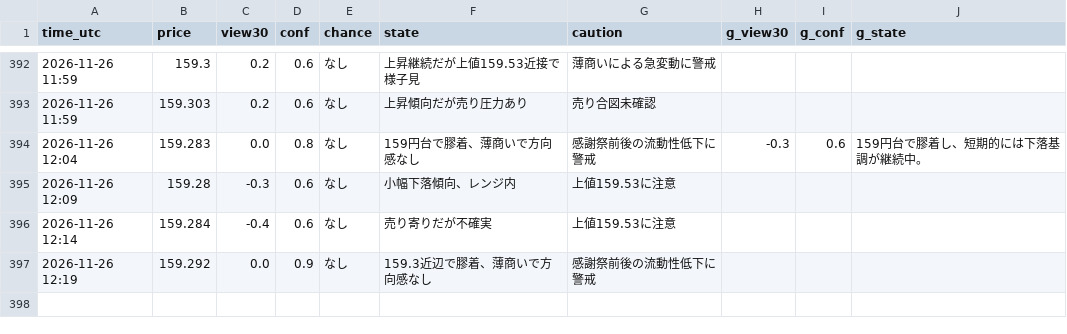
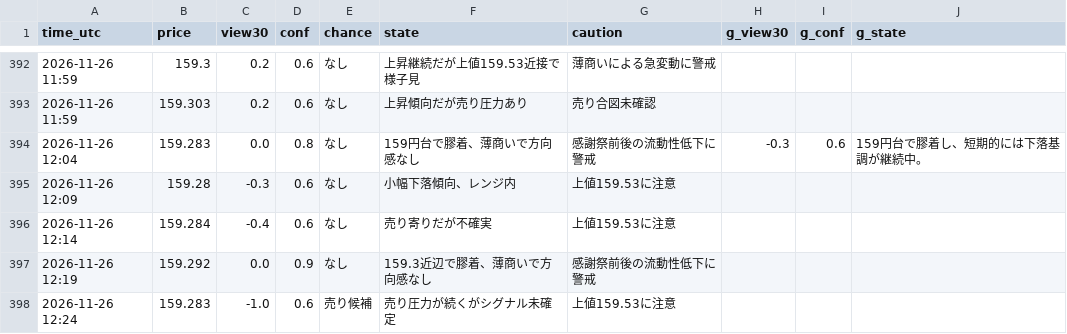
Before and after one commit to ke104-debug/fx-, a CSV file: journal/quick_ai.csv, drawn as a sheet; only a part is shown, gaps mark what is left out; the diff names each change by its address in the sheet, - before the commit and + after, or states it on an @@ line.

Commit message:
記録を更新 (5分監視) 2026-11-26T12:25Z

```diff
--- a/journal/quick_ai.csv
+++ b/journal/quick_ai.csv
+row 398: 2026-11-26 12:24 | 159.283 | -1.0 | 0.6 | 売り候補 | 売り圧力が続くがシグナル未確定 | 上値159.53に注意
```
